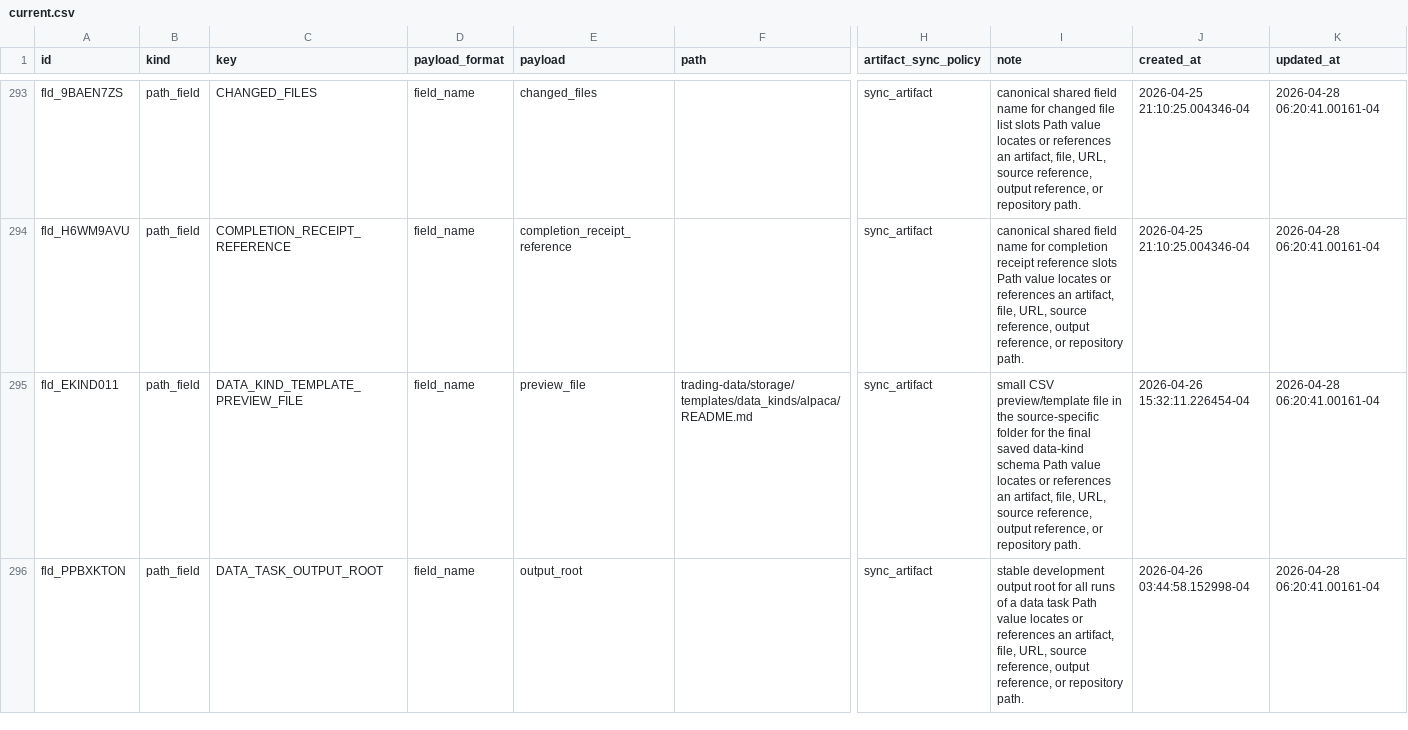
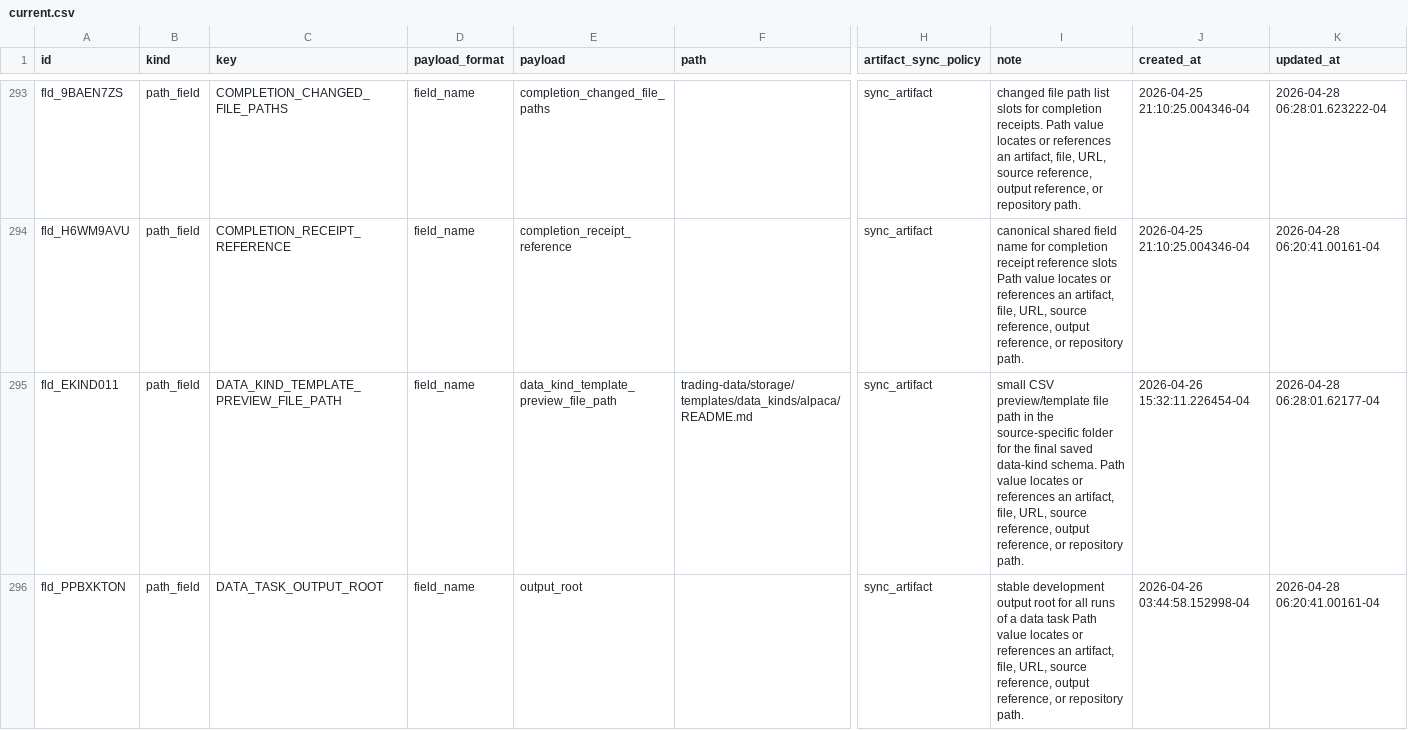
Before and after one commit to gilmore307/trading-manager, a CSV file: registry/current.csv, drawn as a sheet; only a part is shown, gaps mark what is left out; the diff covers the shown part only; the diff names each change by its address in the sheet, - before the commit and + after, or states it on an @@ line.

Commit message:
Normalize identity and path field names

```diff
--- a/registry/current.csv
+++ b/registry/current.csv
-C293 (key): CHANGED_FILES
+C293 (key): COMPLETION_CHANGED_FILE_PATHS
-E293 (payload): changed_files
+E293 (payload): completion_changed_file_paths
-I293 (note): canonical shared field name for changed file list slots Path value…
+I293 (note): changed file path list slots for completion receipts. Path value…
-K293 (updated_at): 2026-04-28 06:20:41.00161-04
+K293 (updated_at): 2026-04-28 06:28:01.623222-04
-C295 (key): DATA_KIND_TEMPLATE_PREVIEW_FILE
+C295 (key): DATA_KIND_TEMPLATE_PREVIEW_FILE_PATH
-E295 (payload): preview_file
+E295 (payload): data_kind_template_preview_file_path
-I295 (note): …preview/template file in the source-specific folder for the final saved data-kind schema Path value…
+I295 (note): …preview/template file path in the source-specific folder for the final saved data-kind schema. Path value…
-K295 (updated_at): 2026-04-28 06:20:41.00161-04
+K295 (updated_at): 2026-04-28 06:28:01.62177-04
```
Also changed, not shown: 4 added rows, 4 removed rows and 66 edited cells elsewhere in this file, 5 other files.
